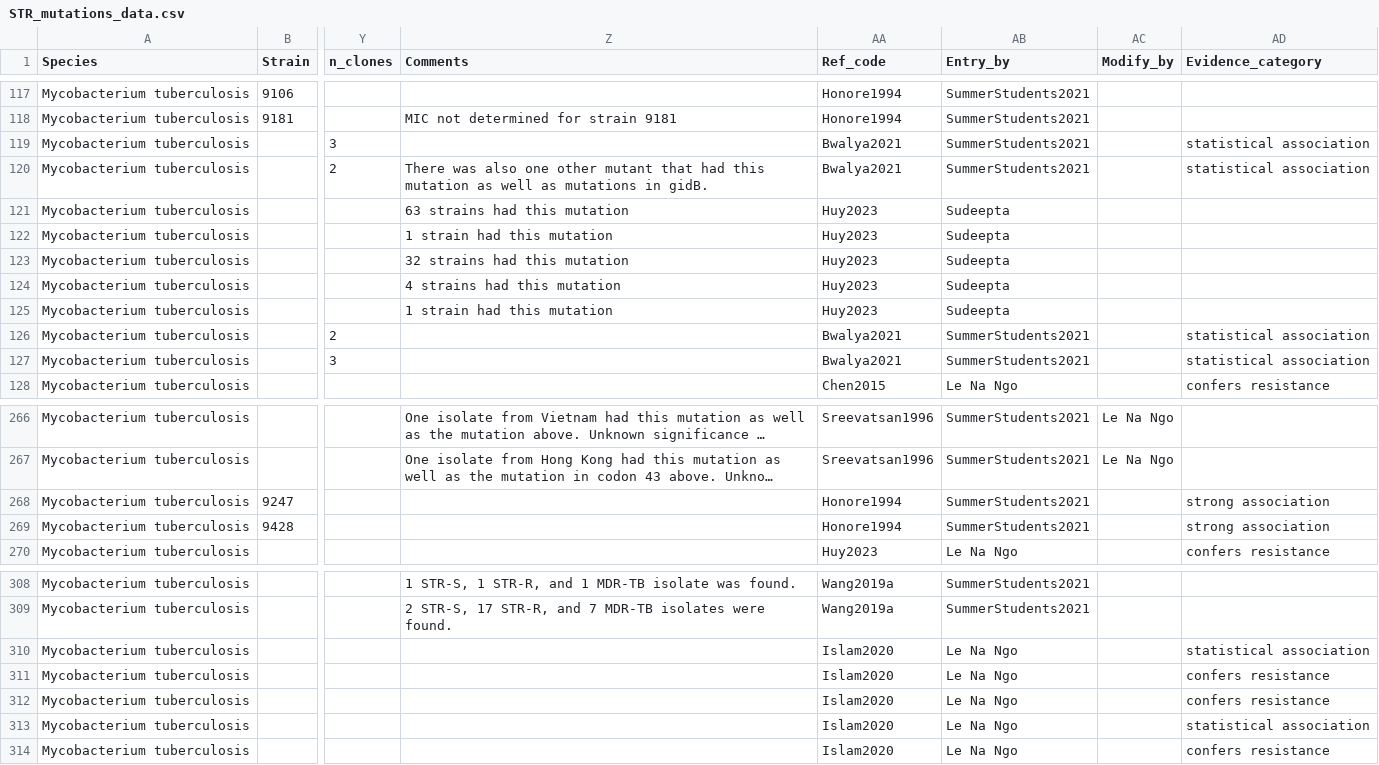
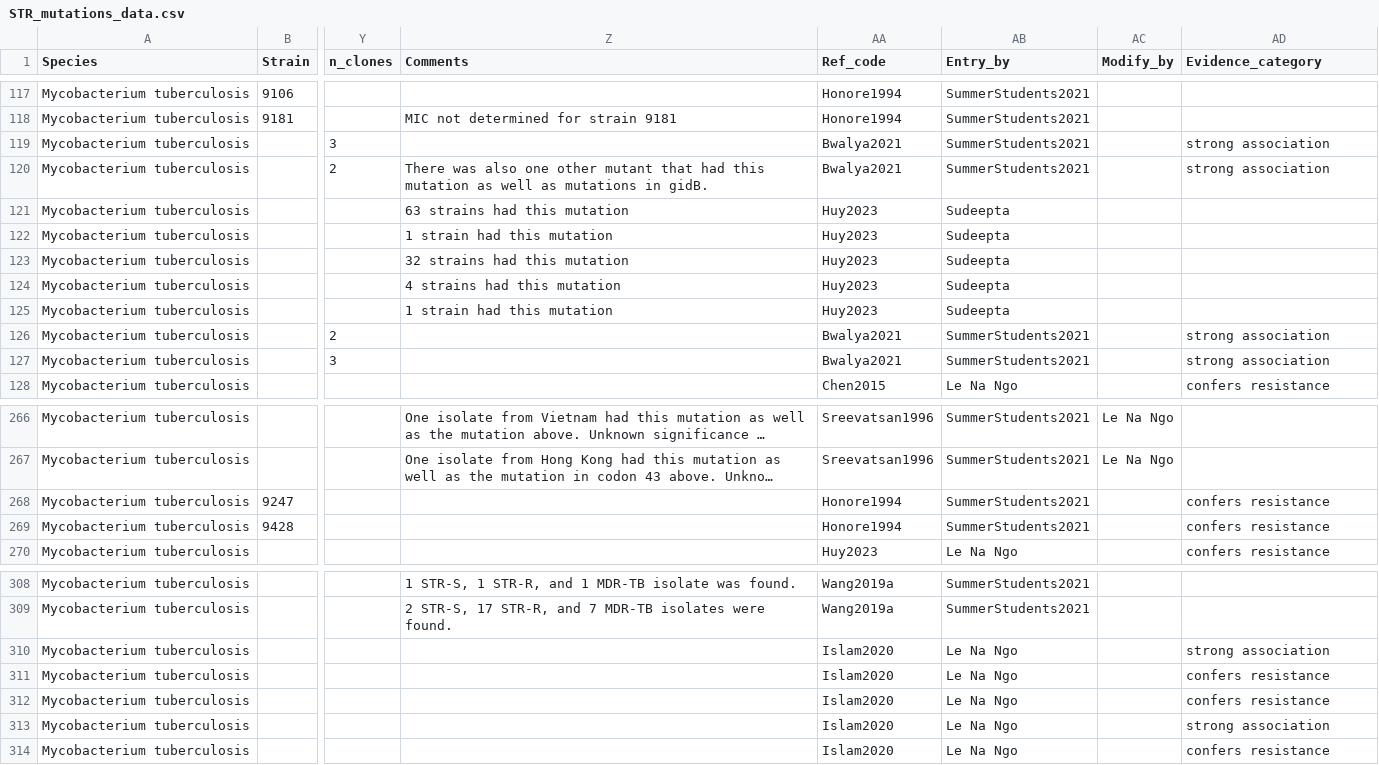
Before and after one commit to lna0104/Streptomycin, a CSV file: data/STR_mutations_data.csv, drawn as a sheet; only a part is shown, gaps mark what is left out; long unchanged cells end in …; the diff covers the shown part only; the diff names each change by its address in the sheet, - before the commit and + after, or states it on an @@ line.

```diff
--- a/data/STR_mutations_data.csv
+++ b/data/STR_mutations_data.csv
-AD119:AD120 (Evidence_category): statistical association
+AD119:AD120 (Evidence_category): strong association
-AD126:AD127 (Evidence_category): statistical association
+AD126:AD127 (Evidence_category): strong association
-AD268:AD269 (Evidence_category): strong association
+AD268:AD269 (Evidence_category): confers resistance
-AD310 (Evidence_category): statistical association
+AD310 (Evidence_category): strong association
-AD313 (Evidence_category): statistical association
+AD313 (Evidence_category): strong association
```
Also changed, not shown: 23 edited cells elsewhere in this file, data/reported_mutations.csv, 2 other files.
